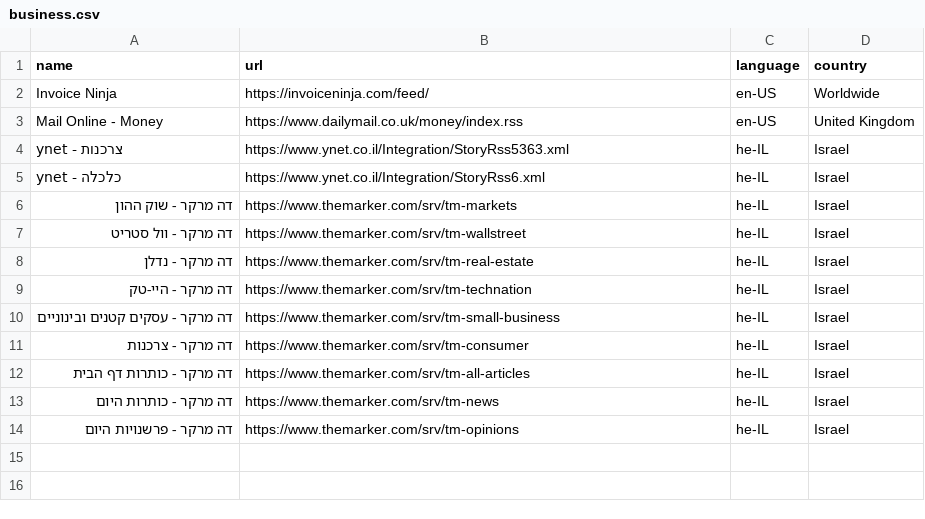
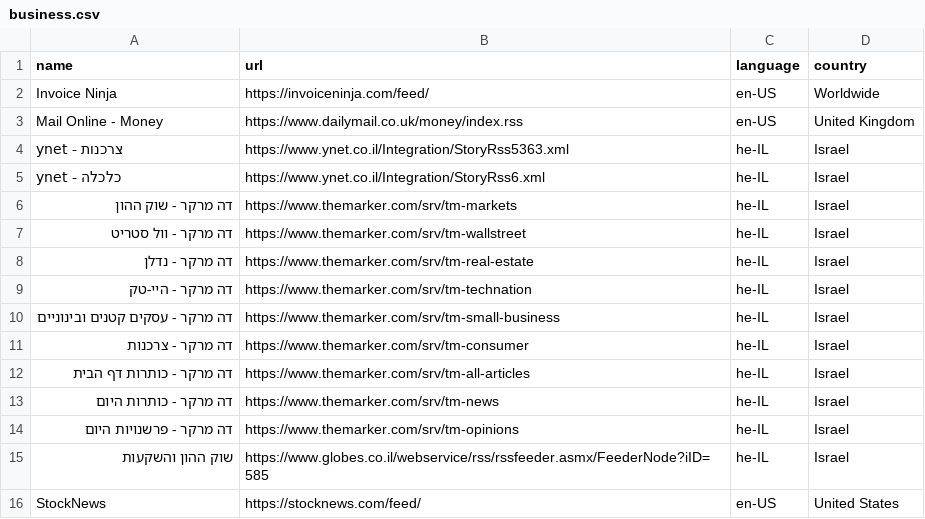
Before and after one commit to ThUnD3r-Gr33n/Slixfeed, a CSV file: datasets/news/business.csv, drawn as a sheet; the diff names each change by its address in the sheet, - before the commit and + after, or states it on an @@ line.

```diff
--- a/datasets/news/business.csv
+++ b/datasets/news/business.csv
+row 15: שוק ההון והשקעות | https://www.globes.co.il/webservice/rss/rssfeeder.asmx/FeederNode?iID=585 | he-IL | Israel
+row 16: StockNews | https://stocknews.com/feed/ | en-US | United States
```
Also changed, not shown: datasets/news/art.csv, datasets/news/computer.csv, 28 other files.
